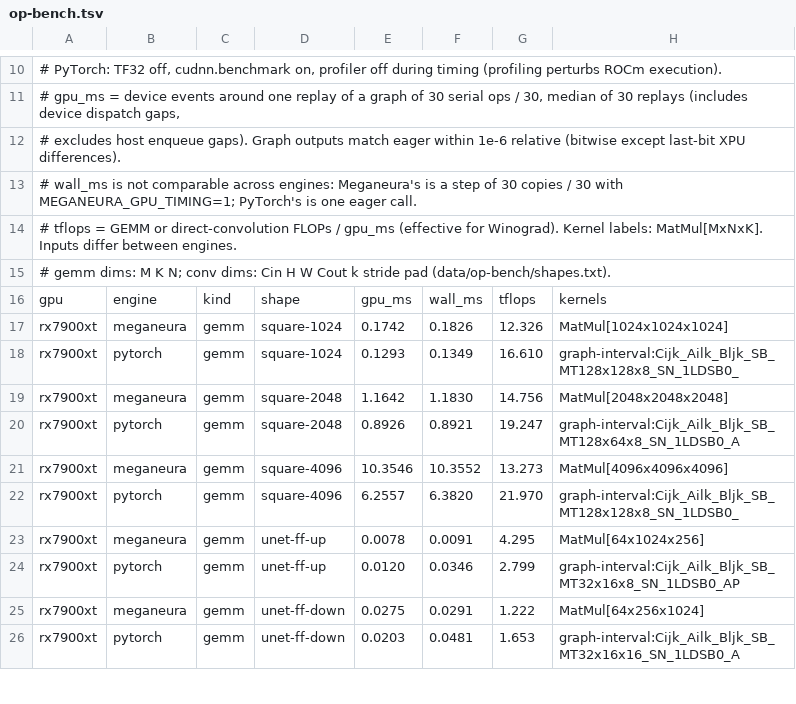
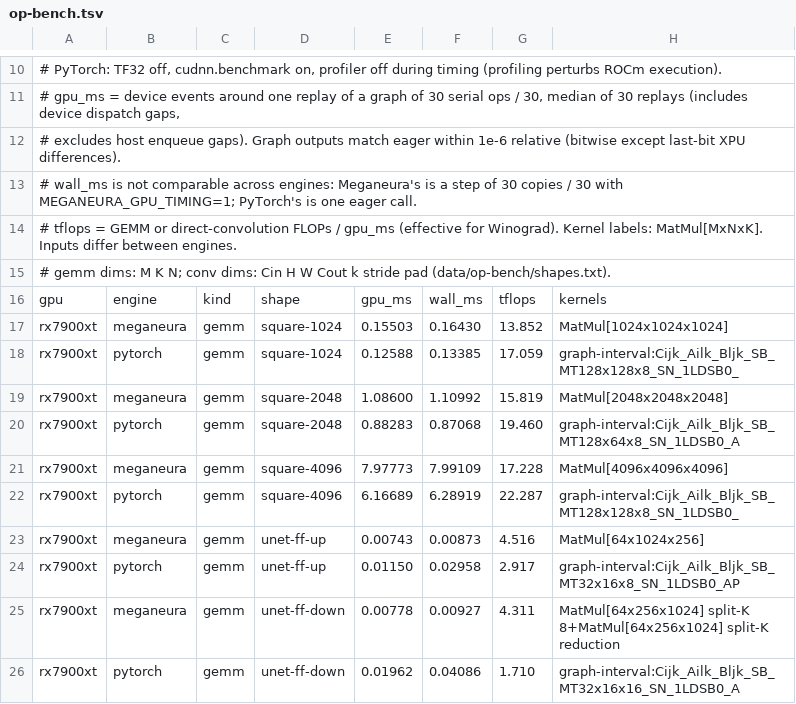
Before and after one commit to kvark/meganeura, a TSV file: paper/p3hpc/presentation/data/op-bench.tsv, drawn as a sheet; only a part is shown, gaps mark what is left out; the diff covers the shown part only.

Commit message:
Rerun RX 7900 XT single-op timings at d32a495
The RX 7900 XT rows now include split-K, cached Winograd weight
transforms and the 128x64 GEMM tile, the same revision as the RTX 5070
and B570 rows. 4096³ drops from 1.7× to 1.3× PyTorch (17.2 against
22.3 TFLOP/s). The long-K U-Net GEMM splits K and takes 8 µs against
MIOpen's 20. A chained tiny add is 0.28×, and the submit-and-wait
round trip is 1.4× (30 µs against 22).

```diff
--- a/paper/p3hpc/presentation/data/op-bench.tsv
+++ b/paper/p3hpc/presentation/data/op-bench.tsv
@@ -16,11 +16,11 @@
 gpu	engine	kind	shape	gpu_ms	wall_ms	tflops	kernels
-rx7900xt	meganeura	gemm	square-1024	0.1742	0.1826	12.326	MatMul[1024x1024x1024]
-rx7900xt	pytorch	gemm	square-1024	0.1293	0.1349	16.610	graph-interval:Cijk_Ailk_Bljk_SB_MT128x128x8_SN_1LDSB0_
-rx7900xt	meganeura	gemm	square-2048	1.1642	1.1830	14.756	MatMul[2048x2048x2048]
-rx7900xt	pytorch	gemm	square-2048	0.8926	0.8921	19.247	graph-interval:Cijk_Ailk_Bljk_SB_MT128x64x8_SN_1LDSB0_A
-rx7900xt	meganeura	gemm	square-4096	10.3546	10.3552	13.273	MatMul[4096x4096x4096]
-rx7900xt	pytorch	gemm	square-4096	6.2557	6.3820	21.970	graph-interval:Cijk_Ailk_Bljk_SB_MT128x128x8_SN_1LDSB0_
-rx7900xt	meganeura	gemm	unet-ff-up	0.0078	0.0091	4.295	MatMul[64x1024x256]
-rx7900xt	pytorch	gemm	unet-ff-up	0.0120	0.0346	2.799	graph-interval:Cijk_Ailk_Bljk_SB_MT32x16x8_SN_1LDSB0_AP
-rx7900xt	meganeura	gemm	unet-ff-down	0.0275	0.0291	1.222	MatMul[64x256x1024]
-rx7900xt	pytorch	gemm	unet-ff-down	0.0203	0.0481	1.653	graph-interval:Cijk_Ailk_Bljk_SB_MT32x16x16_SN_1LDSB0_A
+rx7900xt	meganeura	gemm	square-1024	0.15503	0.16430	13.852	MatMul[1024x1024x1024]
+rx7900xt	pytorch	gemm	square-1024	0.12588	0.13385	17.059	graph-interval:Cijk_Ailk_Bljk_SB_MT128x128x8_SN_1LDSB0_
+rx7900xt	meganeura	gemm	square-2048	1.08600	1.10992	15.819	MatMul[2048x2048x2048]
+rx7900xt	pytorch	gemm	square-2048	0.88283	0.87068	19.460	graph-interval:Cijk_Ailk_Bljk_SB_MT128x64x8_SN_1LDSB0_A
+rx7900xt	meganeura	gemm	square-4096	7.97773	7.99109	17.228	MatMul[4096x4096x4096]
+rx7900xt	pytorch	gemm	square-4096	6.16689	6.28919	22.287	graph-interval:Cijk_Ailk_Bljk_SB_MT128x128x8_SN_1LDSB0_
+rx7900xt	meganeura	gemm	unet-ff-up	0.00743	0.00873	4.516	MatMul[64x1024x256]
+rx7900xt	pytorch	gemm	unet-ff-up	0.01150	0.02958	2.917	graph-interval:Cijk_Ailk_Bljk_SB_MT32x16x8_SN_1LDSB0_AP
+rx7900xt	meganeura	gemm	unet-ff-down	0.00778	0.00927	4.311	MatMul[64x256x1024] split-K 8+MatMul[64x256x1024] split-K reduction
+rx7900xt	pytorch	gemm	unet-ff-down	0.01962	0.04086	1.710	graph-interval:Cijk_Ailk_Bljk_SB_MT32x16x16_SN_1LDSB0_A
```
Also changed, not shown: 6 added rows and 89 edited cells elsewhere in this file, 5 other files.
